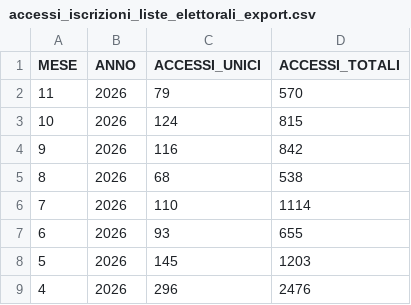
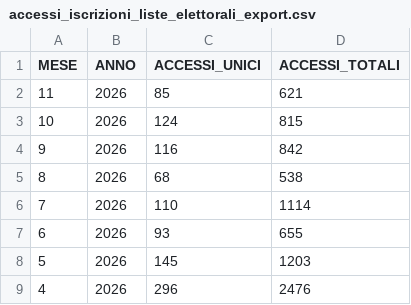
Before and after one commit to italia/anpr-opendata, a CSV file: data/accessi_iscrizioni_liste_elettorali_export.csv, drawn as a sheet; only a part is shown.

Commit message:
Update data 20-11-2026 10:39:11.804

```diff
--- a/data/accessi_iscrizioni_liste_elettorali_export.csv
+++ b/data/accessi_iscrizioni_liste_elettorali_export.csv
@@ -1,3 +1,3 @@
 MESE,ANNO,ACCESSI_UNICI,ACCESSI_TOTALI
-11,2026,79,570
+11,2026,85,621
 10,2026,124,815
```
